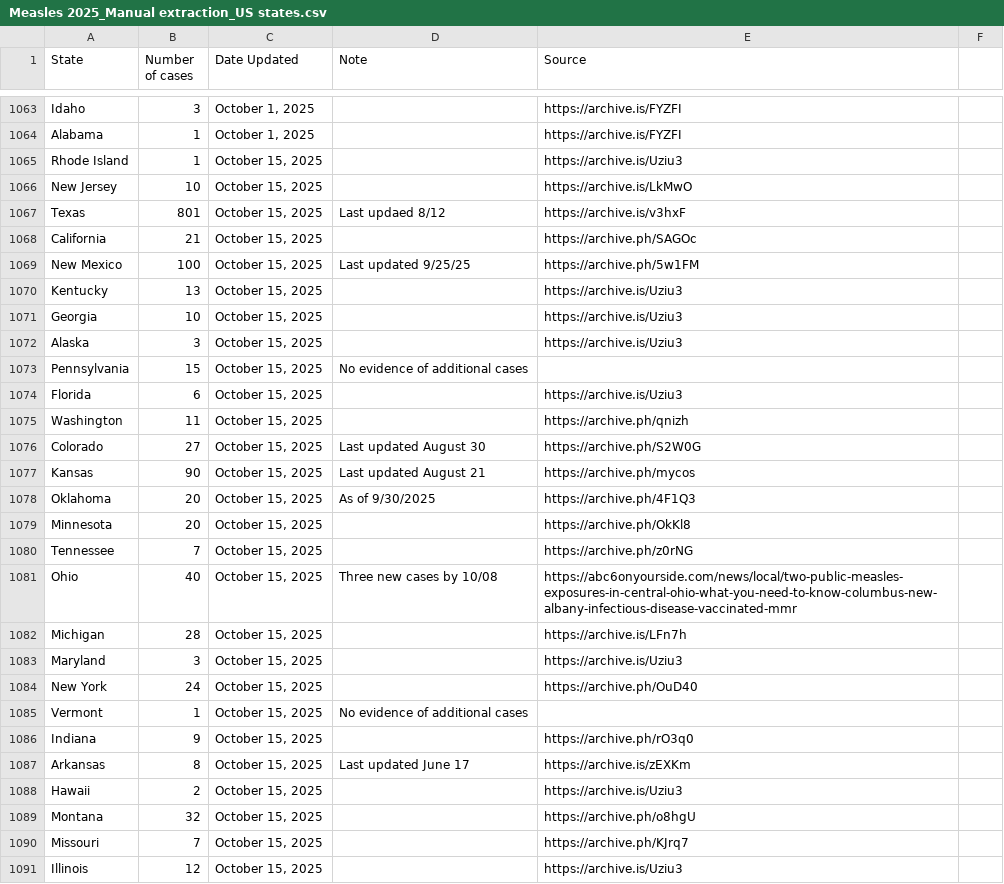
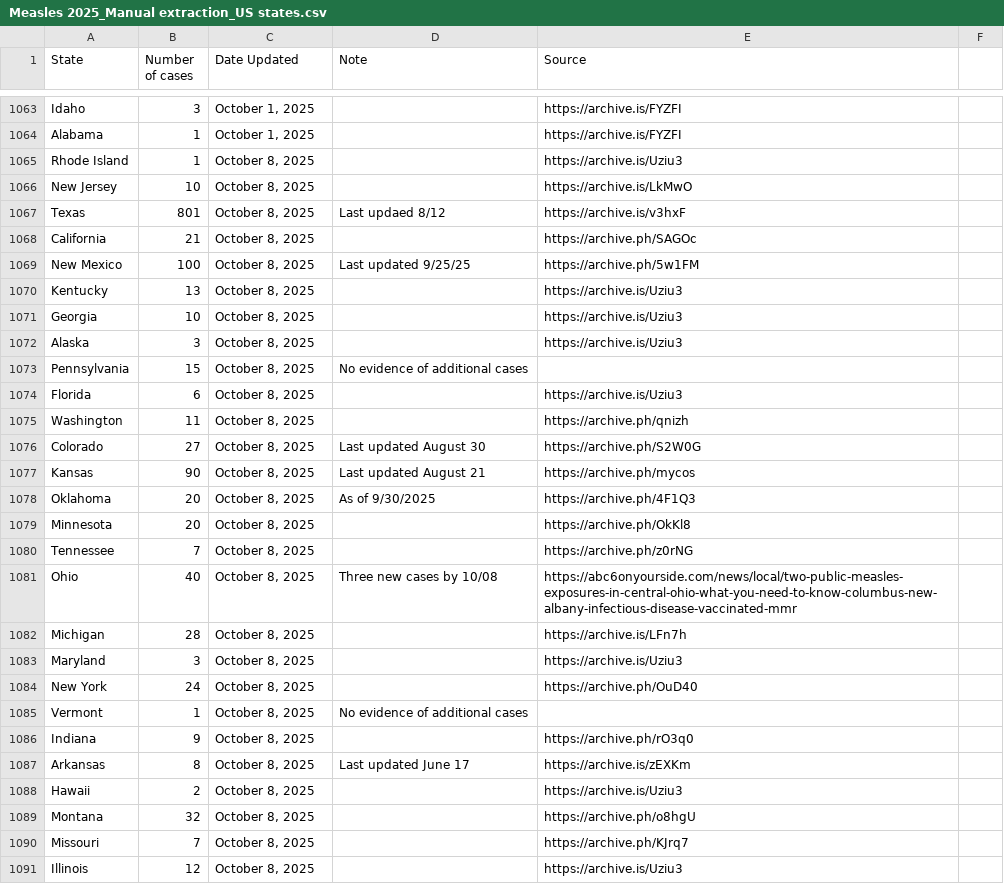
Before and after one commit to ehulland/measles_TX, a CSV file: Data/Measles 2025_Manual extraction_US states.csv, drawn as a sheet; only a part is shown, gaps mark what is left out; the diff covers the shown part only.

Commit message:
Update Measles 2025_Manual extraction_US states.csv
Fixing error of replacing October 8 with October 15

```diff
--- a/Data/Measles 2025_Manual extraction_US states.csv
+++ b/Data/Measles 2025_Manual extraction_US states.csv
@@ -1064,28 +1064,28 @@ Idaho,3,"October 1, 2025",,https://archive.is/FYZFI,
 Alabama,1,"October 1, 2025",,https://archive.is/FYZFI,
-Rhode Island,1,"October 15, 2025",,https://archive.is/Uziu3,
-New Jersey,10,"October 15, 2025",,https://archive.is/LkMwO,
-Texas,801,"October 15, 2025","Last updaed 8/12",https://archive.is/v3hxF,
-California,21,"October 15, 2025",,https://archive.ph/SAGOc,
-New Mexico,100,"October 15, 2025","Last updated 9/25/25",https://archive.ph/5w1FM,
-Kentucky,13,"October 15, 2025",,https://archive.is/Uziu3,
-Georgia,10,"October 15, 2025",,https://archive.is/Uziu3,
-Alaska,3,"October 15, 2025",,https://archive.is/Uziu3,
-Pennsylvania,15,"October 15, 2025","No evidence of additional cases",,
-Florida,6,"October 15, 2025",,https://archive.is/Uziu3,
-Washington,11,"October 15, 2025",,https://archive.ph/qnizh,
-Colorado,27,"October 15, 2025","Last updated August 30",https://archive.ph/S2W0G,
-Kansas,90,"October 15, 2025","Last updated August 21",https://archive.ph/mycos,
-Oklahoma,20,"October 15, 2025","As of 9/30/2025",https://archive.ph/4F1Q3,
-Minnesota,20,"October 15, 2025",,https://archive.ph/OkKl8,
-Tennessee,7,"October 15, 2025",,https://archive.ph/z0rNG,
-Ohio,40,"October 15, 2025","Three new cases by 10/08",https://abc6onyourside.com/news/local/two-public-measles-exposures-in-central-ohio-what-you-need-to-know-columbus-new-albany-infectious-disease-vaccinated-mmr,
-Michigan,28,"October 15, 2025",,https://archive.is/LFn7h,
-Maryland,3,"October 15, 2025",,https://archive.is/Uziu3,
-New York,24,"October 15, 2025",,https://archive.ph/OuD40,
-Vermont,1,"October 15, 2025","No evidence of additional cases",,
-Indiana,9,"October 15, 2025",,https://archive.ph/rO3q0,
-Arkansas,8,"October 15, 2025","Last updated June 17",https://archive.is/zEXKm,
-Hawaii,2,"October 15, 2025",,https://archive.is/Uziu3,
-Montana,32,"October 15, 2025",,https://archive.ph/o8hgU,
-Missouri,7,"October 15, 2025",,https://archive.ph/KJrq7,
-Illinois,12,"October 15, 2025",,https://archive.is/Uziu3,
+Rhode Island,1,"October 8, 2025",,https://archive.is/Uziu3,
+New Jersey,10,"October 8, 2025",,https://archive.is/LkMwO,
+Texas,801,"October 8, 2025","Last updaed 8/12",https://archive.is/v3hxF,
+California,21,"October 8, 2025",,https://archive.ph/SAGOc,
+New Mexico,100,"October 8, 2025","Last updated 9/25/25",https://archive.ph/5w1FM,
+Kentucky,13,"October 8, 2025",,https://archive.is/Uziu3,
+Georgia,10,"October 8, 2025",,https://archive.is/Uziu3,
+Alaska,3,"October 8, 2025",,https://archive.is/Uziu3,
+Pennsylvania,15,"October 8, 2025","No evidence of additional cases",,
+Florida,6,"October 8, 2025",,https://archive.is/Uziu3,
+Washington,11,"October 8, 2025",,https://archive.ph/qnizh,
+Colorado,27,"October 8, 2025","Last updated August 30",https://archive.ph/S2W0G,
+Kansas,90,"October 8, 2025","Last updated August 21",https://archive.ph/mycos,
+Oklahoma,20,"October 8, 2025","As of 9/30/2025",https://archive.ph/4F1Q3,
+Minnesota,20,"October 8, 2025",,https://archive.ph/OkKl8,
+Tennessee,7,"October 8, 2025",,https://archive.ph/z0rNG,
+Ohio,40,"October 8, 2025","Three new cases by 10/08",https://abc6onyourside.com/news/local/two-public-measles-exposures-in-central-ohio-what-you-need-to-know-columbus-new-albany-infectious-disease-vaccinated-mmr,
+Michigan,28,"October 8, 2025",,https://archive.is/LFn7h,
+Maryland,3,"October 8, 2025",,https://archive.is/Uziu3,
+New York,24,"October 8, 2025",,https://archive.ph/OuD40,
+Vermont,1,"October 8, 2025","No evidence of additional cases",,
+Indiana,9,"October 8, 2025",,https://archive.ph/rO3q0,
+Arkansas,8,"October 8, 2025","Last updated June 17",https://archive.is/zEXKm,
+Hawaii,2,"October 8, 2025",,https://archive.is/Uziu3,
+Montana,32,"October 8, 2025",,https://archive.ph/o8hgU,
+Missouri,7,"October 8, 2025",,https://archive.ph/KJrq7,
+Illinois,12,"October 8, 2025",,https://archive.is/Uziu3,
```
Also changed, not shown: 18 edited cells elsewhere in this file.
